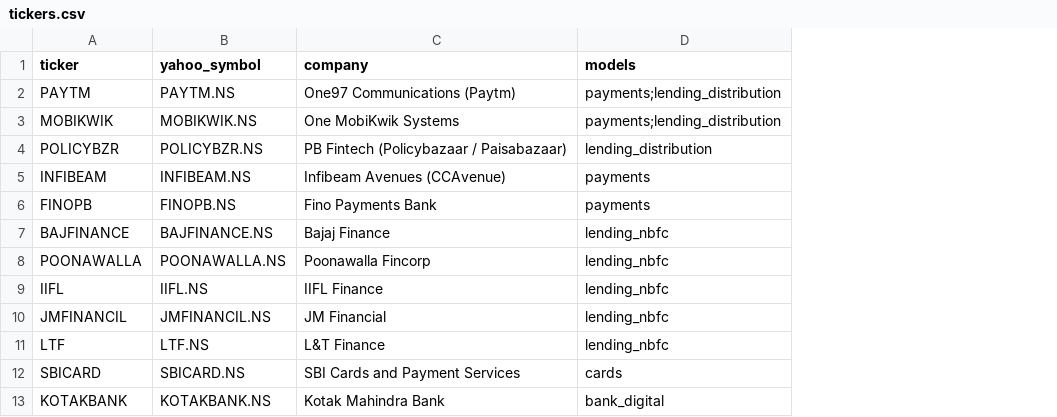
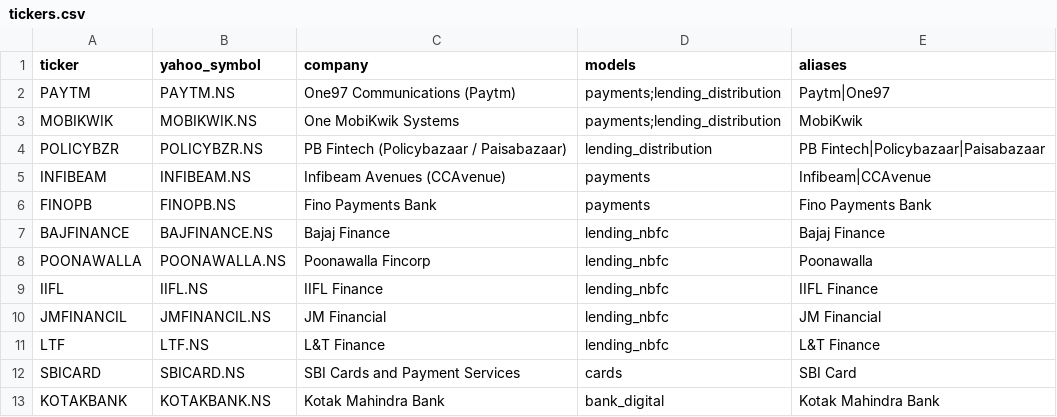
Before and after one commit to udit20112007/regrisk-lending, a CSV file: data/tickers.csv, drawn as a sheet; the diff names each change by its address in the sheet, - before the commit and + after, or states it on an @@ line.

```diff
--- a/data/tickers.csv
+++ b/data/tickers.csv
+column E (aliases), rows 2-13: Paytm|One97 | MobiKwik | PB Fintech|Policybazaar|Paisabazaar | Infibeam|CCAvenue | Fino Payments Bank | Bajaj Finance | Poonawalla | IIFL Finance | JM Financial | L&T Finance | SBI Card | Kotak Mahindra Bank
```
Also changed, not shown: data/events.csv, 11 other files.
